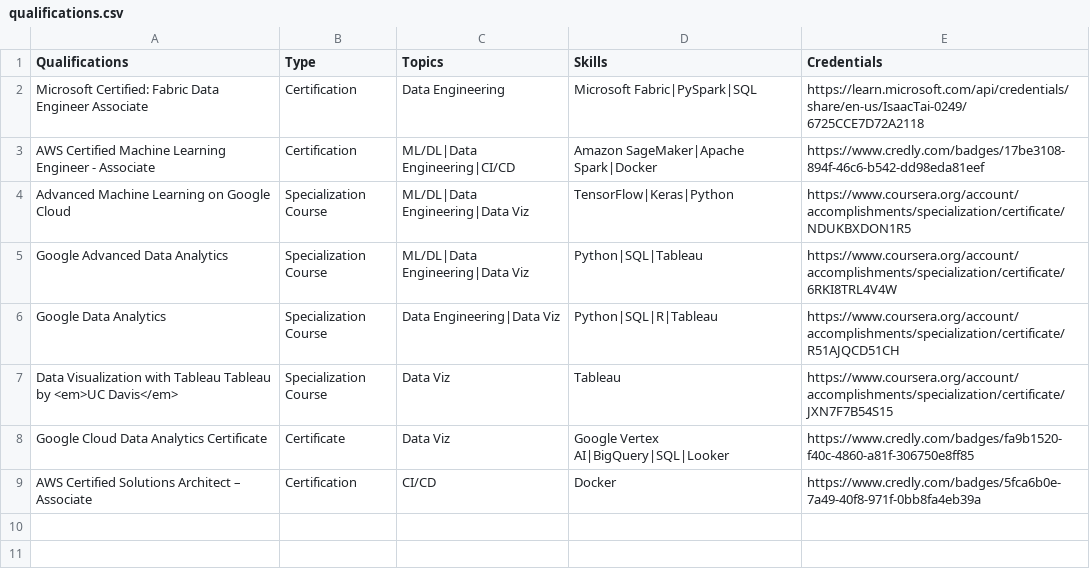
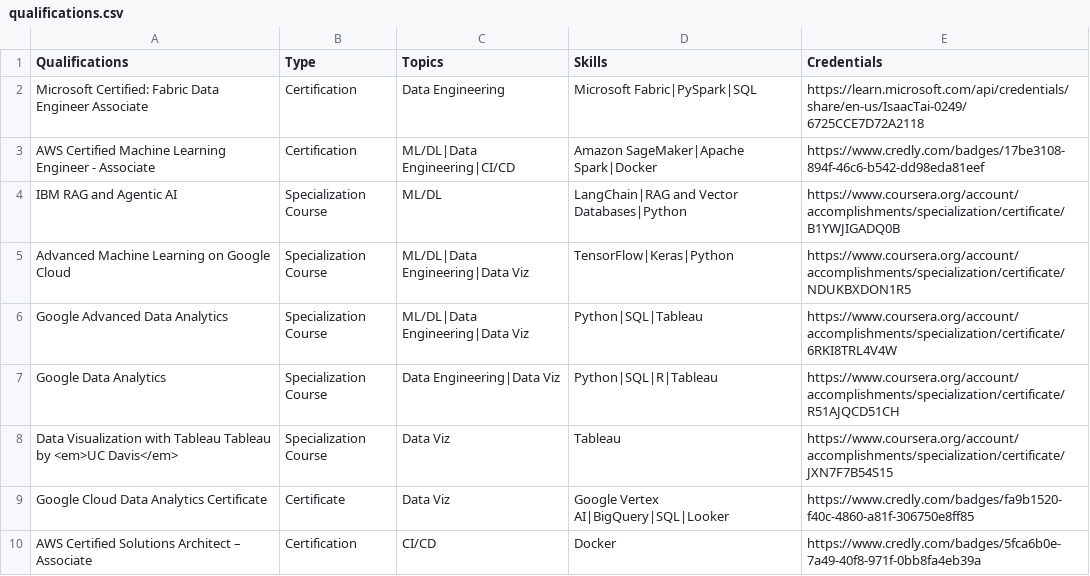
Before and after one commit to issactai0124/issactai0124.github.io, a CSV file: assets/qualifications.csv, drawn as a sheet; the diff names each change by its address in the sheet, - before the commit and + after, or states it on an @@ line.

Commit message:
updated skills and qualifications to include RAG and LangChain

```diff
--- a/assets/qualifications.csv
+++ b/assets/qualifications.csv
+row 4: IBM RAG and Agentic AI | Specialization Course | ML/DL | LangChain|RAG and Vector Databases|Python | https://www.coursera.org/account/accomplishments/specialization/certificate/B1YWJIGADQ0B
```
Also changed, not shown: assets/skills.csv, 1 other file.
